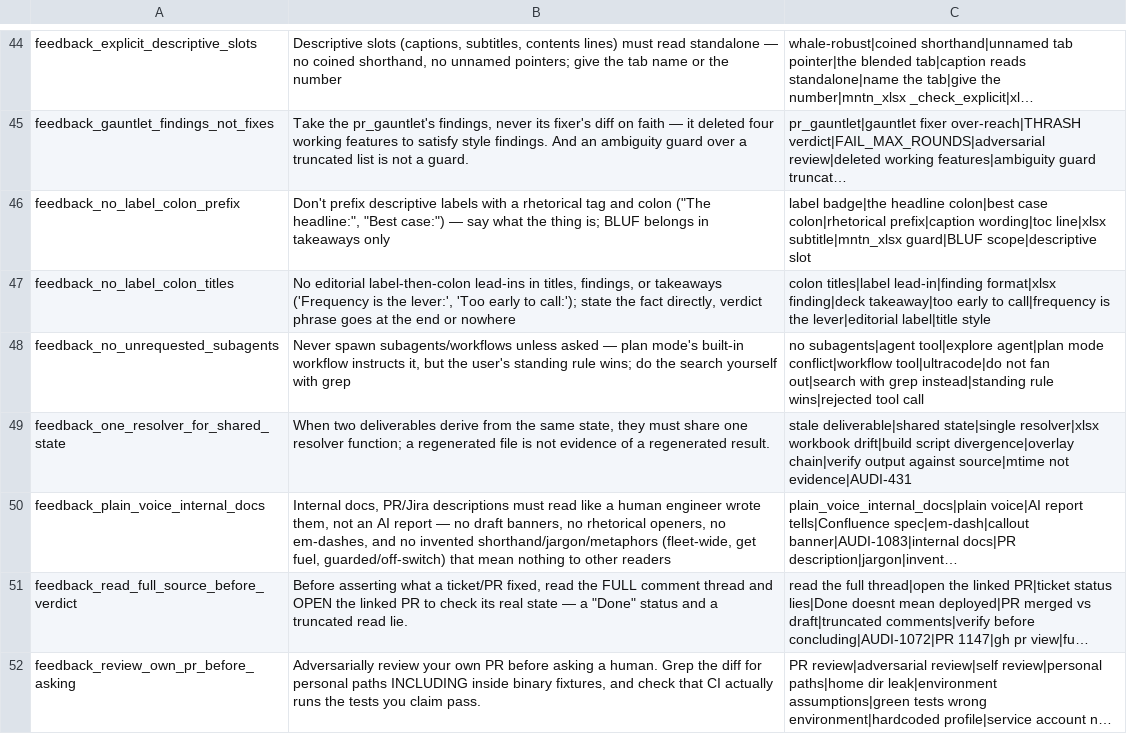
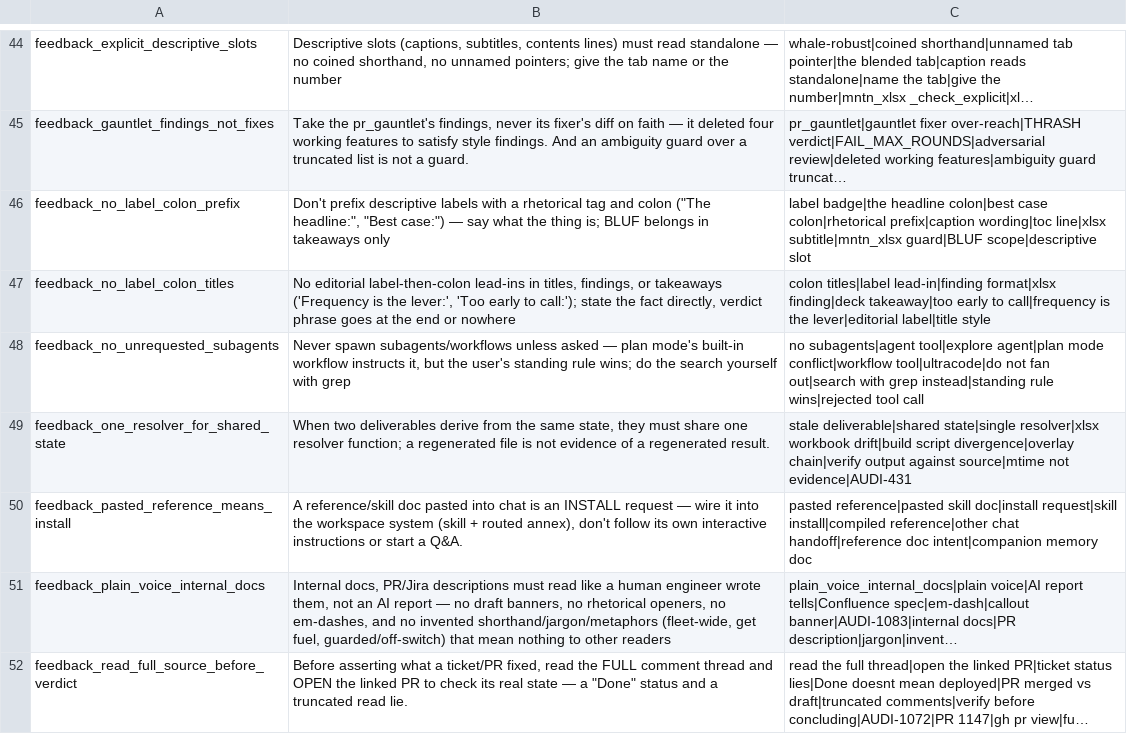
Before and after one commit to mdunn-mntn/malachi-workspace, a TSV file: knowledge/_MEMORY_RECALL.tsv, drawn as a sheet; only a part is shown, gaps mark what is left out; the shorter side is filled out with more unchanged rows; long unchanged cells end in …; the diff names each change by its address in the sheet, - before the commit and + after, or states it on an @@ line.

Commit message:
AUDI-1194: capture skill-install residue
Pasted-reference intent memory, partial-file staging recipe, optimizer
pointer to the new tuning skill.

```diff
--- a/knowledge/_MEMORY_RECALL.tsv
+++ b/knowledge/_MEMORY_RECALL.tsv
+row 50: feedback_pasted_reference_means_install | A reference/skill doc pasted into chat is an INSTALL request — wire it into the workspace system (skill + routed annex), don't follow its own interactive instructions or start a Q&A. | pasted reference|pasted skill doc|install request|skill install|compiled reference|other chat handoff|reference doc intent|companion memory doc
```
Also changed, not shown: 6 other files.
